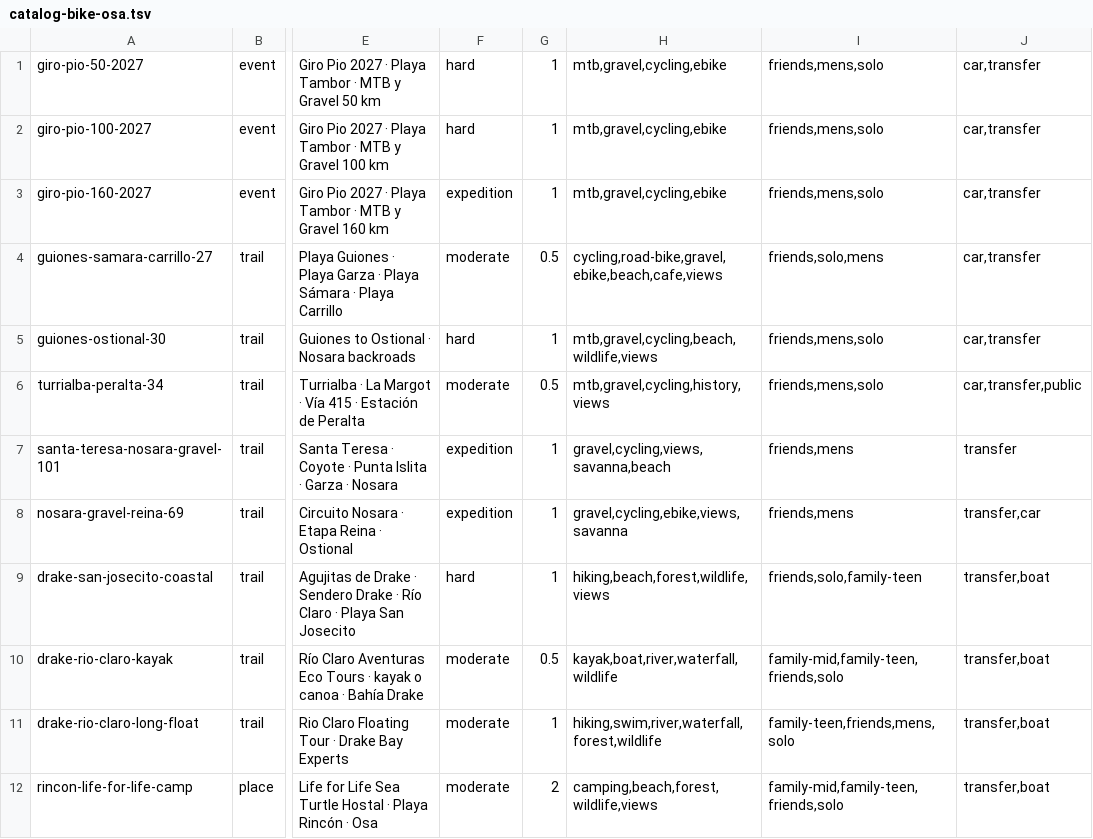
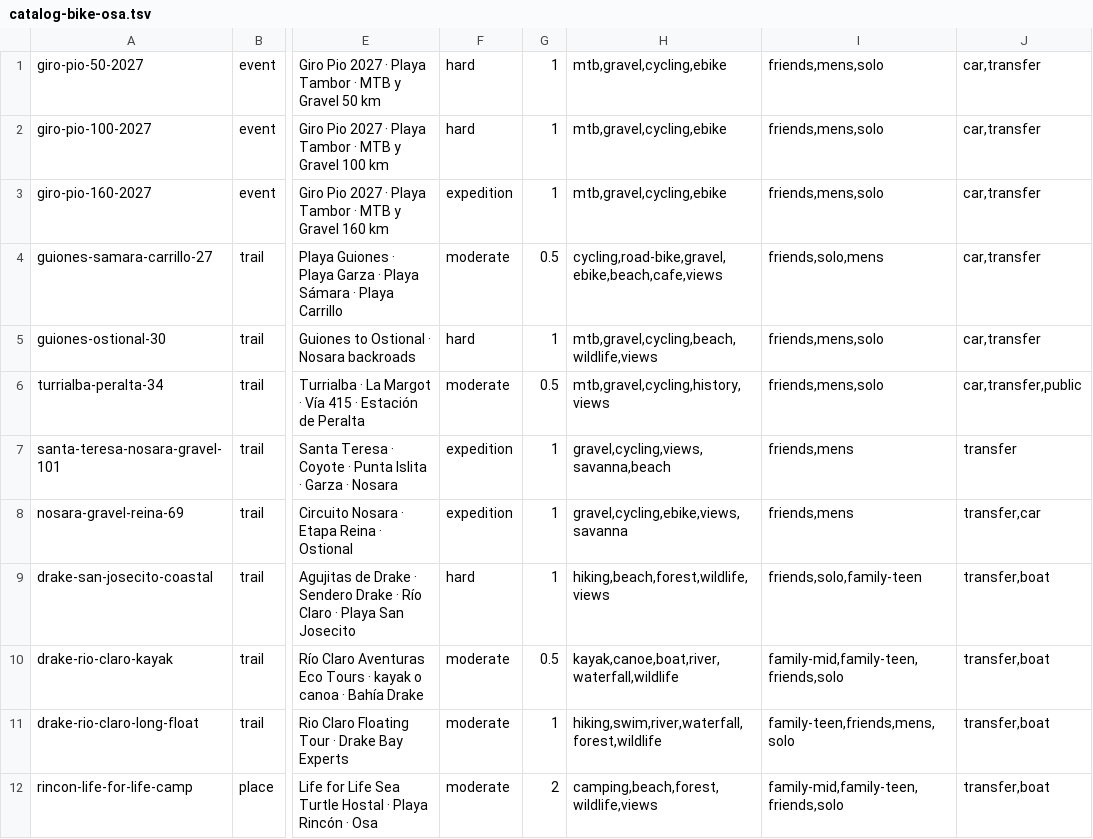
Before and after one commit to Paldd/costa-rica-travel-atlas, a TSV file: data/catalog-bike-osa.tsv, drawn as a sheet; only a part is shown, gaps mark what is left out; the diff names each change by its address in the sheet, - before the commit and + after, or states it on an @@ line.

```diff
--- a/data/catalog-bike-osa.tsv
+++ b/data/catalog-bike-osa.tsv
-H10: kayak,boat,river,waterfall,wildlife
+H10: kayak,canoe,boat,river,waterfall,wildlife
```
Also changed, not shown: data/checks.tsv, data/map-points.tsv, 22 other files.
